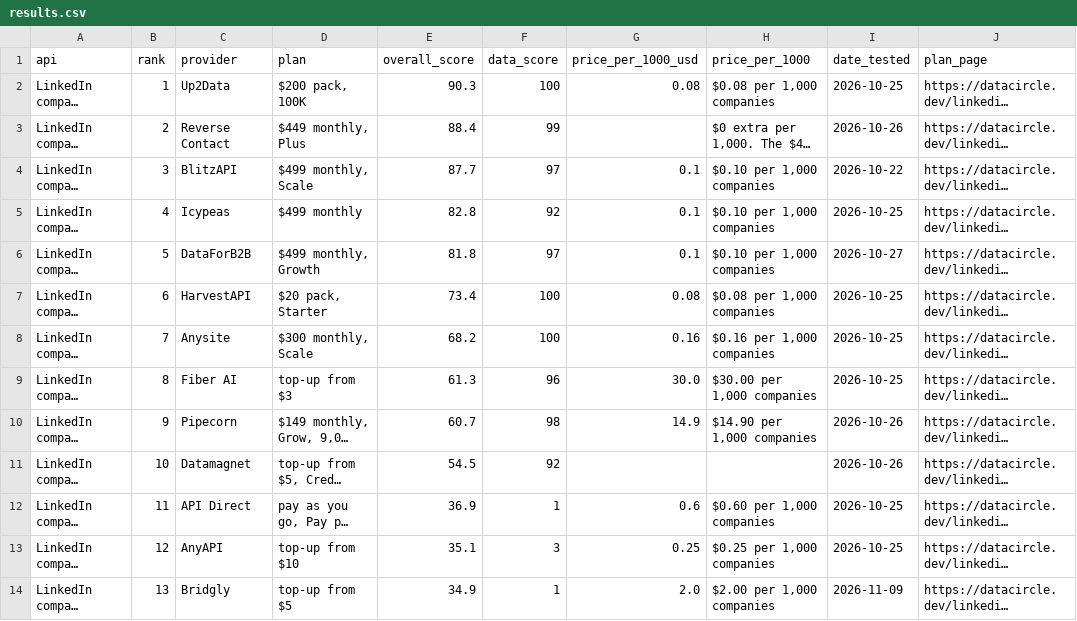
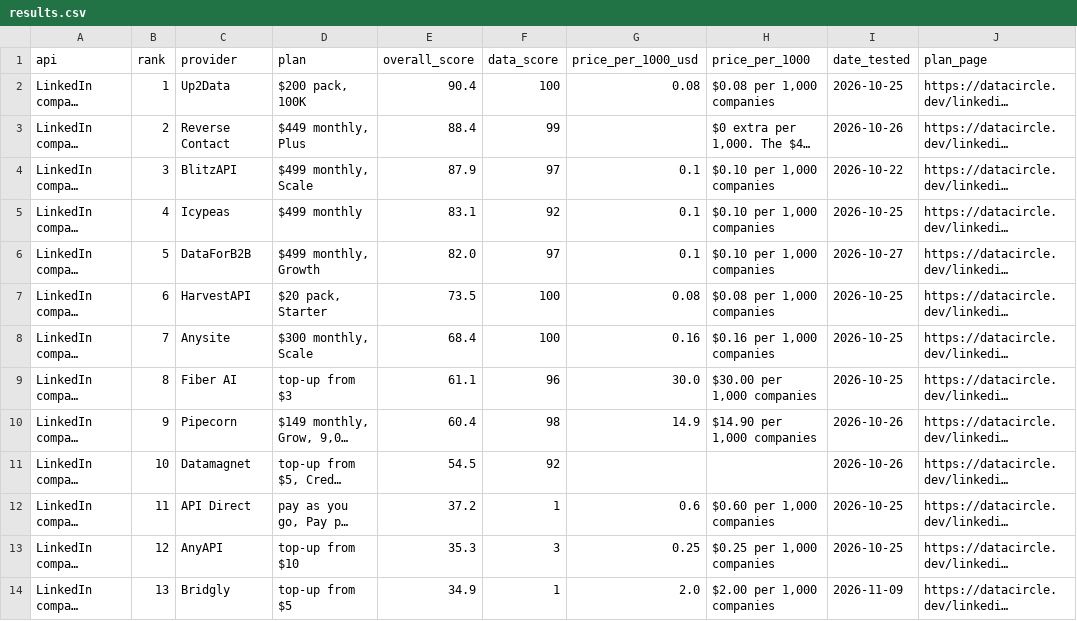
Before and after one commit to waynehamadi/best-linkedin-company-search-api, a CSV file: results.csv, drawn as a sheet; only a part is shown; long unchanged cells end in …; the diff names each change by its address in the sheet, - before the commit and + after, or states it on an @@ line.

Commit message:
Benchmark results from datacircle.dev

```diff
--- a/results.csv
+++ b/results.csv
-E2 (overall_score): 90.3
+E2 (overall_score): 90.4
-E4 (overall_score): 87.7
+E4 (overall_score): 87.9
-E5 (overall_score): 82.8
+E5 (overall_score): 83.1
-E6 (overall_score): 81.8
+E6 (overall_score): 82.0
-E7 (overall_score): 73.4
+E7 (overall_score): 73.5
-E8 (overall_score): 68.2
+E8 (overall_score): 68.4
-E9 (overall_score): 61.3
+E9 (overall_score): 61.1
-E10 (overall_score): 60.7
+E10 (overall_score): 60.4
-E12 (overall_score): 36.9
+E12 (overall_score): 37.2
-E13 (overall_score): 35.1
+E13 (overall_score): 35.3
```
Also changed, not shown: 1 other file.
